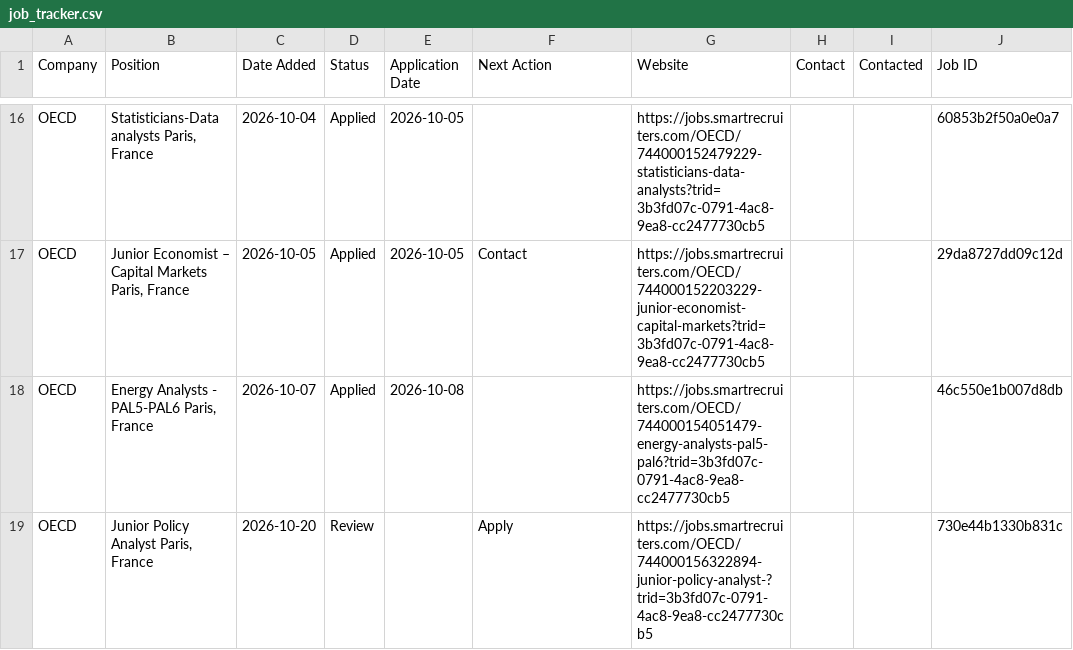
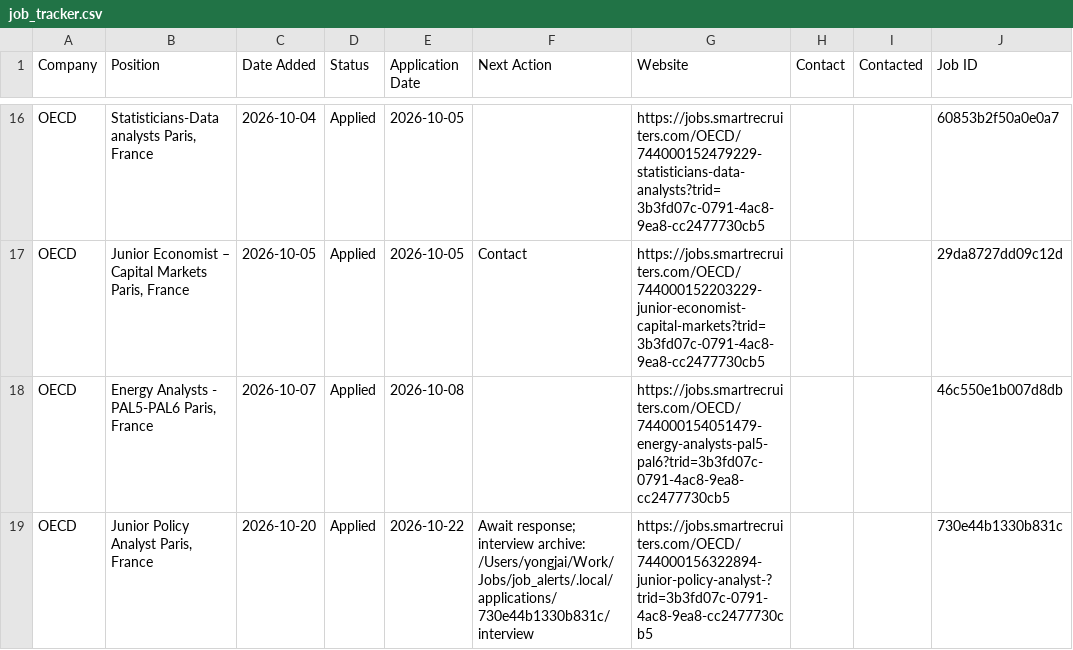
Before and after one commit to yjlee84/job-alerts, a CSV file: reports/job_tracker.csv, drawn as a sheet; only a part is shown, gaps mark what is left out; the diff names each change by its address in the sheet, - before the commit and + after, or states it on an @@ line.

Commit message:
Run daily Berlin-time job applications in the cloud with durable receipts

```diff
--- a/reports/job_tracker.csv
+++ b/reports/job_tracker.csv
-D19 (Status): Review
+D19 (Status): Applied
-E19 (Application Date): (empty)
+E19 (Application Date): 2026-10-22
-F19 (Next Action): Apply
+F19 (Next Action): Await response; interview archive: /Users/yongjai/Work/Jobs/job_alerts/.local/applications/730e44b1330b831c/interview
```
Also changed, not shown: data/fetch_runs.csv, 42 other files.
